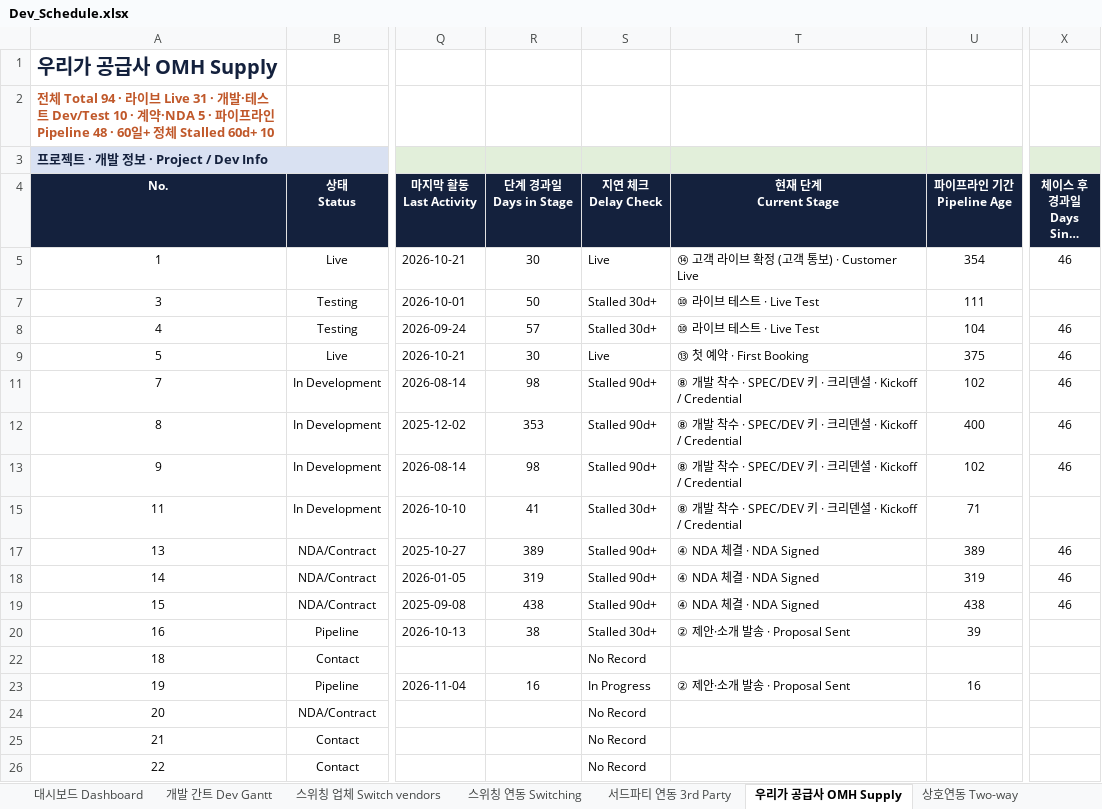
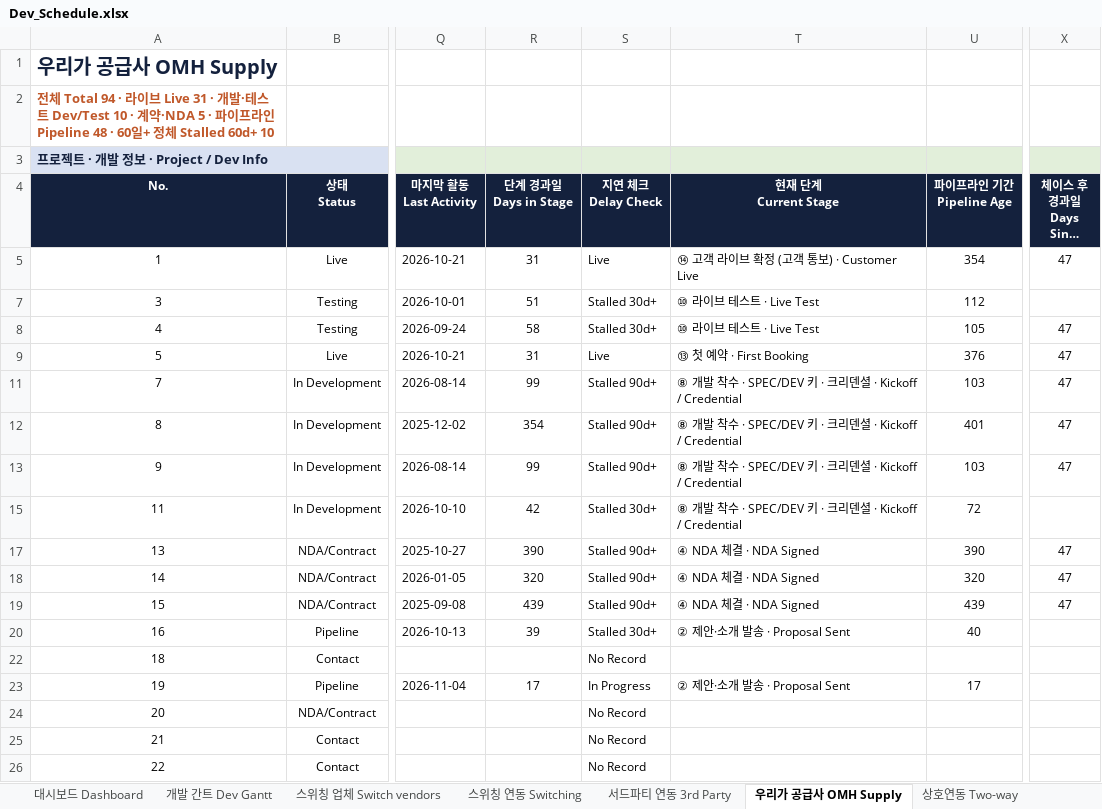
Before and after one commit to bstars00-rgb/Integration-Tracker, an Excel workbook: data/Dev_Schedule.xlsx, sheet 우리가 공급사 OMH Supply, drawn as a sheet; only a part is shown, gaps mark what is left out; long unchanged cells end in …; values as stored, in another font and other column widths than the file's, no borders; conditional formats not drawn; the diff covers the shown part only; the diff names each change by its address in the sheet, - before the commit and + after, or states it on an @@ line.

```diff
--- a/data/Dev_Schedule.xlsx (sheet 우리가 공급사 OMH Supply)
+++ b/data/Dev_Schedule.xlsx (sheet 우리가 공급사 OMH Supply)
-R5 (단계 경과일 Days in Stage): 30
+R5 (단계 경과일 Days in Stage): 31
-X5 (체이스 후 경과일 Days Since Chase): 46
+X5 (체이스 후 경과일 Days Since Chase): 47
-R7 (단계 경과일 Days in Stage): 50
+R7 (단계 경과일 Days in Stage): 51
-U7 (파이프라인 기간 Pipeline Age): 111
+U7 (파이프라인 기간 Pipeline Age): 112
-R8 (단계 경과일 Days in Stage): 57
+R8 (단계 경과일 Days in Stage): 58
-U8 (파이프라인 기간 Pipeline Age): 104
+U8 (파이프라인 기간 Pipeline Age): 105
-X8:X9 (체이스 후 경과일 Days Since Chase): 46
+X8:X9 (체이스 후 경과일 Days Since Chase): 47
-R9 (단계 경과일 Days in Stage): 30
+R9 (단계 경과일 Days in Stage): 31
-U9 (파이프라인 기간 Pipeline Age): 375
+U9 (파이프라인 기간 Pipeline Age): 376
-R11 (단계 경과일 Days in Stage): 98
+R11 (단계 경과일 Days in Stage): 99
-U11 (파이프라인 기간 Pipeline Age): 102
+U11 (파이프라인 기간 Pipeline Age): 103
-X11:X13 (체이스 후 경과일 Days Since Chase): 46
+X11:X13 (체이스 후 경과일 Days Since Chase): 47
-R12 (단계 경과일 Days in Stage): 353
+R12 (단계 경과일 Days in Stage): 354
-U12 (파이프라인 기간 Pipeline Age): 400
+U12 (파이프라인 기간 Pipeline Age): 401
-R13 (단계 경과일 Days in Stage): 98
+R13 (단계 경과일 Days in Stage): 99
-U13 (파이프라인 기간 Pipeline Age): 102
+U13 (파이프라인 기간 Pipeline Age): 103
-R15 (단계 경과일 Days in Stage): 41
+R15 (단계 경과일 Days in Stage): 42
-U15 (파이프라인 기간 Pipeline Age): 71
+U15 (파이프라인 기간 Pipeline Age): 72
-R17 (단계 경과일 Days in Stage): 389
+R17 (단계 경과일 Days in Stage): 390
-U17 (파이프라인 기간 Pipeline Age): 389
+U17 (파이프라인 기간 Pipeline Age): 390
-X17:X19 (체이스 후 경과일 Days Since Chase): 46
+X17:X19 (체이스 후 경과일 Days Since Chase): 47
-R18 (단계 경과일 Days in Stage): 319
+R18 (단계 경과일 Days in Stage): 320
-U18 (파이프라인 기간 Pipeline Age): 319
+U18 (파이프라인 기간 Pipeline Age): 320
-R19 (단계 경과일 Days in Stage): 438
+R19 (단계 경과일 Days in Stage): 439
-U19 (파이프라인 기간 Pipeline Age): 438
+U19 (파이프라인 기간 Pipeline Age): 439
-R20 (단계 경과일 Days in Stage): 38
+R20 (단계 경과일 Days in Stage): 39
-U20 (파이프라인 기간 Pipeline Age): 39
+U20 (파이프라인 기간 Pipeline Age): 40
-R23 (단계 경과일 Days in Stage): 16
+R23 (단계 경과일 Days in Stage): 17
-U23 (파이프라인 기간 Pipeline Age): 16
+U23 (파이프라인 기간 Pipeline Age): 17
```
Also changed, not shown: 21 edited cells elsewhere in this sheet, sheet 스위칭 연동 Switching, sheet 상호연동 Two-way, sheet 스위칭 업체 Switch vendors, sheet 서드파티 연동 3rd Party, sheet 대시보드 Dashboard, sheet 개발 간트 Dev Gantt, hidden cells, 9 other files.
